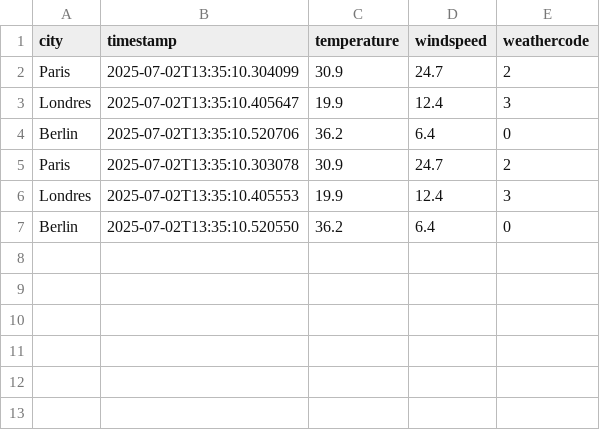
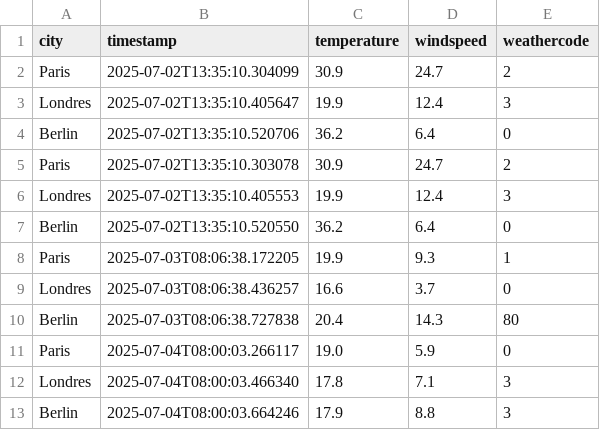
Before and after one commit to hxxmid/Cours-Data-Science-M2, a CSV file: Airflow/data/weather_data.csv, drawn as a sheet.

```diff
--- a/Airflow/data/weather_data.csv
+++ b/Airflow/data/weather_data.csv
@@ -7 +7,7 @@ Londres,2025-07-02T13:35:10.405553,19.9,12.4,3
 Berlin,2025-07-02T13:35:10.520550,36.2,6.4,0
+Paris,2025-07-03T08:06:38.172205,19.9,9.3,1
+Londres,2025-07-03T08:06:38.436257,16.6,3.7,0
+Berlin,2025-07-03T08:06:38.727838,20.4,14.3,80
+Paris,2025-07-04T08:00:03.266117,19.0,5.9,0
+Londres,2025-07-04T08:00:03.466340,17.8,7.1,3
+Berlin,2025-07-04T08:00:03.664246,17.9,8.8,3
```
Also changed, not shown: 2 other files.
